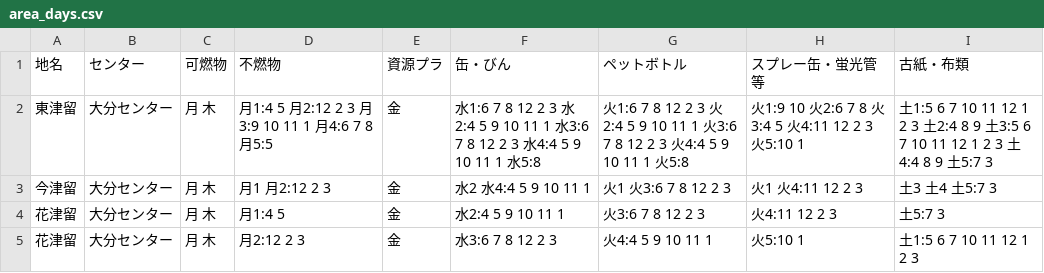
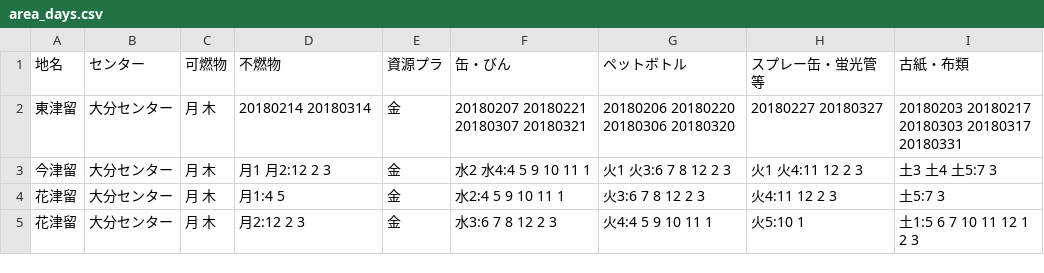
Before and after one commit to honabona/5374, a CSV file: data/area_days.csv, drawn as a sheet.

Commit message:
Update area_days.csv

```diff
--- a/data/area_days.csv
+++ b/data/area_days.csv
@@ -1,3 +1,3 @@
 地名,センター,可燃物,不燃物,資源プラ,缶・びん,ペットボトル,スプレー缶・蛍光管等,古紙・布類
-東津留,大分センター,月 木,月1:4 5 月2:12 2 3 月3:9 10 11 1 月4:6 7 8 月5:5,金,水1:6 7 8 12 2 3 水2:4 5 9 10 11 1 水3:6 7 8 12 2 3 水4:4 5 9 10 11 1 水5:8,火1:6 7 8 12 2 3 火2:4 5 9 10 11 1 火3:6 7 8 12 2 3 火4:4 5 9 10 11 1 火5:8,火1:9 10 火2:6 7 8 火3:4 5 火4:11 12 2 3 火5:10 1,土1:5 6 7 10 11 12 1 2 3 土2:4 8 9 土3:5 6 7 10 11 12 1 2 3 土4:4 8 9 土5:7 3
+東津留,大分センター,月 木,20180214 20180314,金,20180207 20180221 20180307 20180321,20180206 20180220 20180306 20180320,20180227 20180327,20180203 20180217 20180303 20180317 20180331
 今津留,大分センター,月 木,月1 月2:12 2 3,金,水2 水4:4 5 9 10 11 1,火1 火3:6 7 8 12 2 3,火1 火4:11 12 2 3,土3 土4 土5:7 3
```
